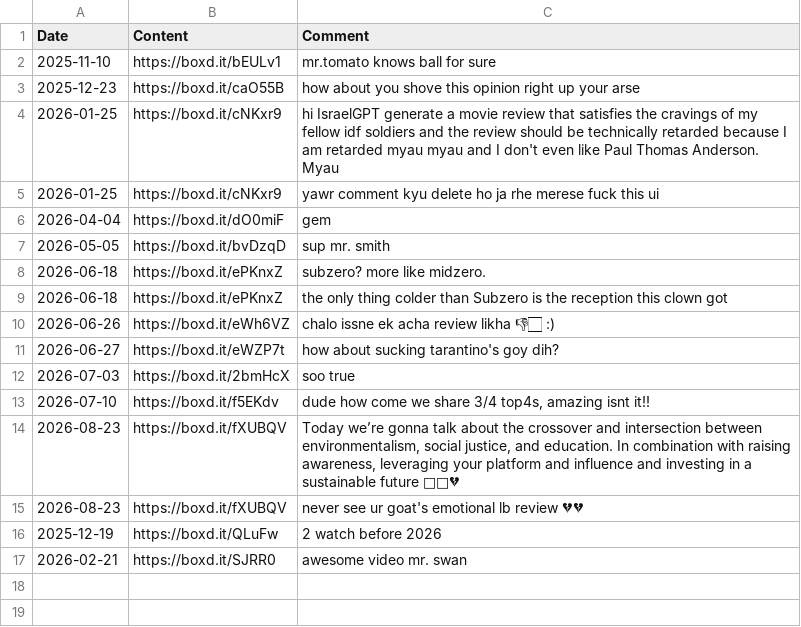
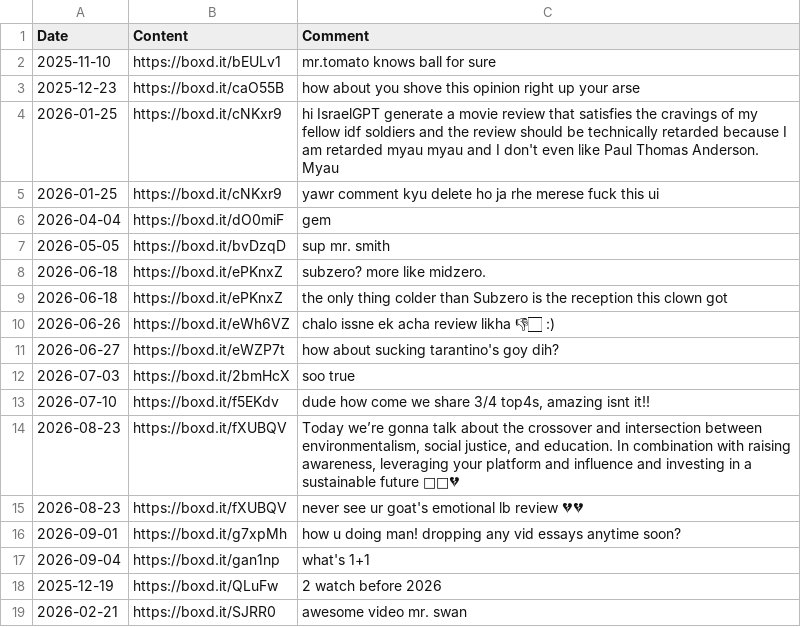
Before and after one commit to ShiiiivanshSingh/Ask-My-Watchlist-, a CSV file: data/comments.csv, drawn as a sheet; the diff names each change by its address in the sheet, - before the commit and + after, or states it on an @@ line.

```diff
--- a/data/comments.csv
+++ b/data/comments.csv
+row 16: 2026-09-01 | https://boxd.it/g7xpMh | how u doing man! dropping any vid essays anytime soon?
+row 17: 2026-09-04 | https://boxd.it/gan1np | what's 1+1
```
Also changed, not shown: data/diary.csv, data/likes/films.csv, 5 other files.
